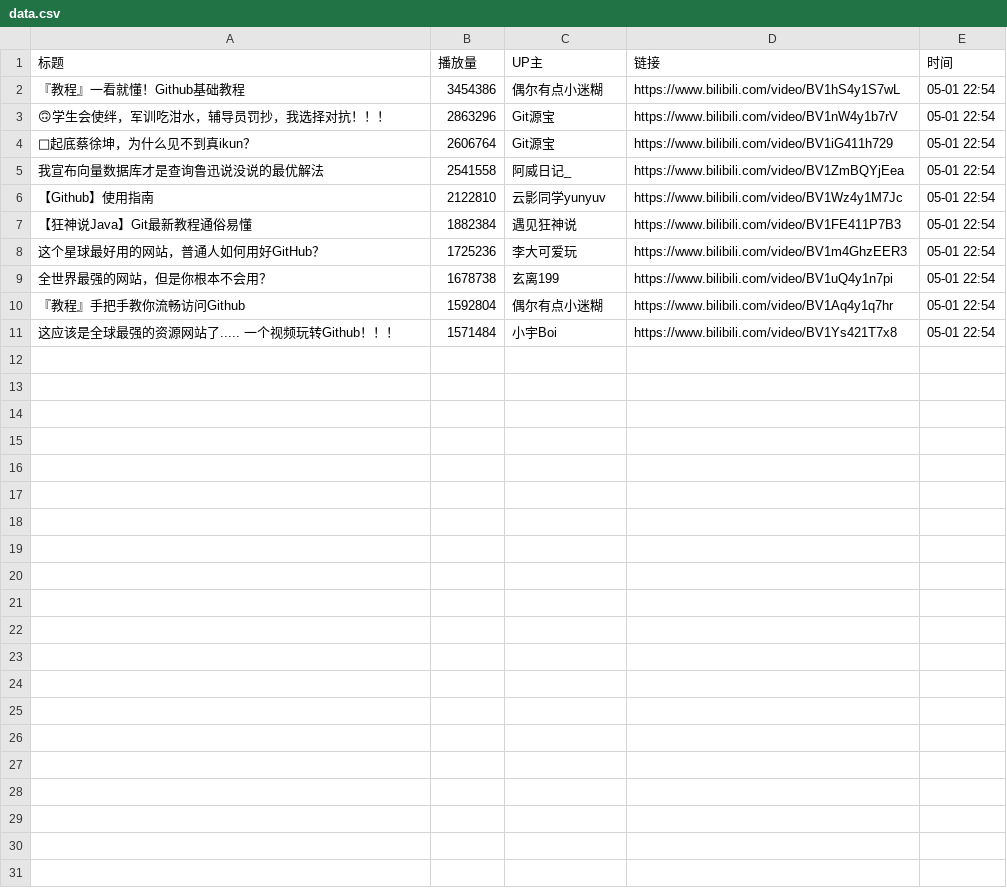
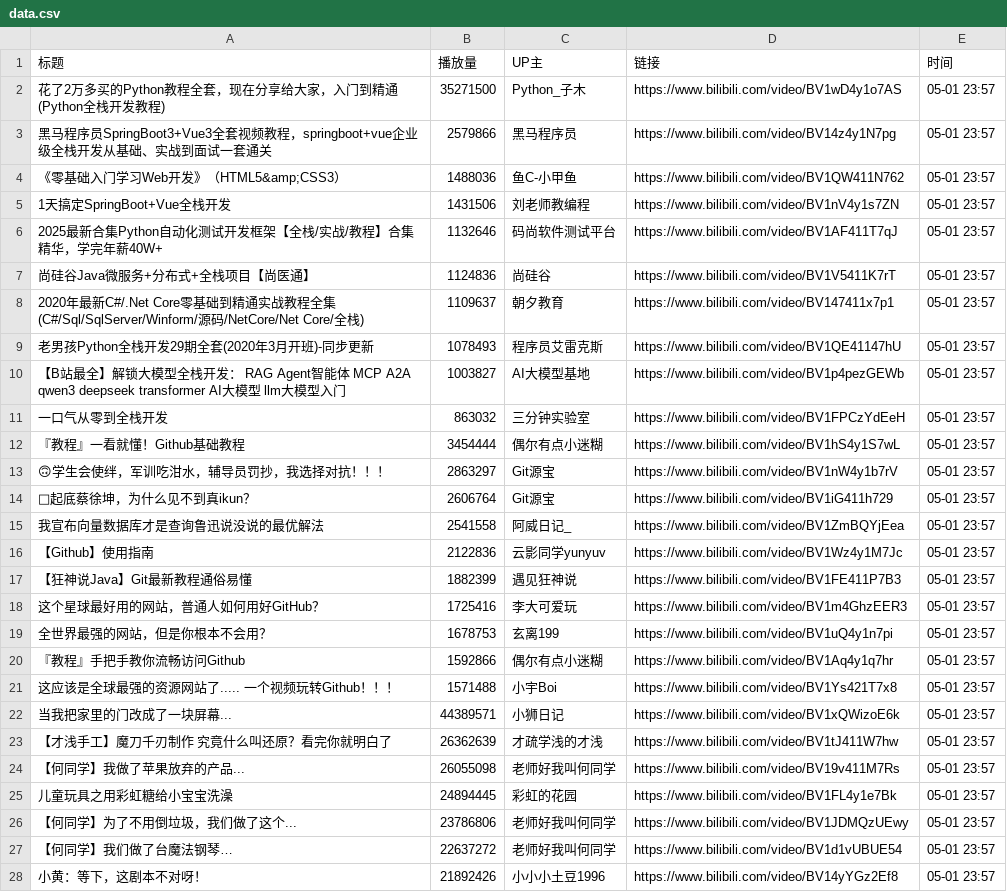
Before and after one commit to Jim119p/Quan-Zhan, a CSV file: data.csv, drawn as a sheet; only a part is shown; the diff covers the shown part only.

```diff
--- a/data.csv
+++ b/data.csv
@@ -1,11 +1,28 @@
 标题,播放量,UP主,链接,时间
-『教程』一看就懂！Github基础教程,3454386,偶尔有点小迷糊,https://www.bilibili.com/video/BV1hS4y1S7wL,05-01 22:54
-🙃学生会使绊，军训吃泔水，辅导员罚抄，我选择对抗！！！,2863296,Git源宝,https://www.bilibili.com/video/BV1nW4y1b7rV,05-01 22:54
-🐔起底蔡徐坤，为什么见不到真ikun？,2606764,Git源宝,https://www.bilibili.com/video/BV1iG411h729,05-01 22:54
-我宣布向量数据库才是查询鲁迅说没说的最优解法,2541558,阿威日记_,https://www.bilibili.com/video/BV1ZmBQYjEea,05-01 22:54
-【Github】使用指南,2122810,云影同学yunyuv,https://www.bilibili.com/video/BV1Wz4y1M7Jc,05-01 22:54
-【狂神说Java】Git最新教程通俗易懂,1882384,遇见狂神说,https://www.bilibili.com/video/BV1FE411P7B3,05-01 22:54
-这个星球最好用的网站，普通人如何用好GitHub？,1725236,李大可爱玩,https://www.bilibili.com/video/BV1m4GhzEER3,05-01 22:54
-全世界最强的网站，但是你根本不会用？,1678738,玄离199,https://www.bilibili.com/video/BV1uQ4y1n7pi,05-01 22:54
-『教程』手把手教你流畅访问Github,1592804,偶尔有点小迷糊,https://www.bilibili.com/video/BV1Aq4y1q7hr,05-01 22:54
-这应该是全球最强的资源网站了..... 一个视频玩转Github！！！,1571484,小宇Boi,https://www.bilibili.com/video/BV1Ys421T7x8,05-01 22:54
+花了2万多买的Python教程全套，现在分享给大家，入门到精通(Python全栈开发教程),35271500,Python_子木,https://www.bilibili.com/video/BV1wD4y1o7AS,05-01 23:57
+黑马程序员SpringBoot3+Vue3全套视频教程，springboot+vue企业级全栈开发从基础、实战到面试一套通关,2579866,黑马程序员,https://www.bilibili.com/video/BV14z4y1N7pg,05-01 23:57
+《零基础入门学习Web开发》（HTML5&amp;CSS3）,1488036,鱼C-小甲鱼,https://www.bilibili.com/video/BV1QW411N762,05-01 23:57
+1天搞定SpringBoot+Vue全栈开发,1431506,刘老师教编程,https://www.bilibili.com/video/BV1nV4y1s7ZN,05-01 23:57
+2025最新合集Python自动化测试开发框架【全栈/实战/教程】合集精华，学完年薪40W+,1132646,码尚软件测试平台,https://www.bilibili.com/video/BV1AF411T7qJ,05-01 23:57
+尚硅谷Java微服务+分布式+全栈项目【尚医通】,1124836,尚硅谷,https://www.bilibili.com/video/BV1V5411K7rT,05-01 23:57
+2020年最新C#/.Net Core零基础到精通实战教程全集(C#/Sql/SqlServer/Winform/源码/NetCore/Net Core/全栈),1109637,朝夕教育,https://www.bilibili.com/video/BV147411x7p1,05-01 23:57
+老男孩Python全栈开发29期全套(2020年3月开班)-同步更新,1078493,程序员艾雷克斯,https://www.bilibili.com/video/BV1QE41147hU,05-01 23:57
+【B站最全】解锁大模型全栈开发： RAG  Agent智能体 MCP A2A qwen3 deepseek transformer AI大模型 llm大模型入门,1003827,AI大模型基地,https://www.bilibili.com/video/BV1p4pezGEWb,05-01 23:57
+一口气从零到全栈开发,863032,三分钟实验室,https://www.bilibili.com/video/BV1FPCzYdEeH,05-01 23:57
+『教程』一看就懂！Github基础教程,3454444,偶尔有点小迷糊,https://www.bilibili.com/video/BV1hS4y1S7wL,05-01 23:57
+🙃学生会使绊，军训吃泔水，辅导员罚抄，我选择对抗！！！,2863297,Git源宝,https://www.bilibili.com/video/BV1nW4y1b7rV,05-01 23:57
+🐔起底蔡徐坤，为什么见不到真ikun？,2606764,Git源宝,https://www.bilibili.com/video/BV1iG411h729,05-01 23:57
+我宣布向量数据库才是查询鲁迅说没说的最优解法,2541558,阿威日记_,https://www.bilibili.com/video/BV1ZmBQYjEea,05-01 23:57
+【Github】使用指南,2122836,云影同学yunyuv,https://www.bilibili.com/video/BV1Wz4y1M7Jc,05-01 23:57
+【狂神说Java】Git最新教程通俗易懂,1882399,遇见狂神说,https://www.bilibili.com/video/BV1FE411P7B3,05-01 23:57
+这个星球最好用的网站，普通人如何用好GitHub？,1725416,李大可爱玩,https://www.bilibili.com/video/BV1m4GhzEER3,05-01 23:57
+全世界最强的网站，但是你根本不会用？,1678753,玄离199,https://www.bilibili.com/video/BV1uQ4y1n7pi,05-01 23:57
+『教程』手把手教你流畅访问Github,1592866,偶尔有点小迷糊,https://www.bilibili.com/video/BV1Aq4y1q7hr,05-01 23:57
+这应该是全球最强的资源网站了..... 一个视频玩转Github！！！,1571488,小宇Boi,https://www.bilibili.com/video/BV1Ys421T7x8,05-01 23:57
+当我把家里的门改成了一块屏幕...,44389571,小狮日记,https://www.bilibili.com/video/BV1xQWizoE6k,05-01 23:57
+【才浅手工】魔刀千刃制作 究竟什么叫还原？看完你就明白了,26362639,才疏学浅的才浅,https://www.bilibili.com/video/BV1tJ411W7hw,05-01 23:57
+【何同学】我做了苹果放弃的产品...,26055098,老师好我叫何同学,https://www.bilibili.com/video/BV19v411M7Rs,05-01 23:57
+儿童玩具之用彩虹糖给小宝宝洗澡,24894445,彩虹的花园,https://www.bilibili.com/video/BV1FL4y1e7Bk,05-01 23:57
+【何同学】为了不用倒垃圾，我们做了这个...,23786806,老师好我叫何同学,https://www.bilibili.com/video/BV1JDMQzUEwy,05-01 23:57
+【何同学】我们做了台魔法钢琴…,22637272,老师好我叫何同学,https://www.bilibili.com/video/BV1d1vUBUE54,05-01 23:57
+小黄：等下，这剧本不对呀！,21892426,小小小土豆1996,https://www.bilibili.com/video/BV14yYGz2Ef8,05-01 23:57
```
Also changed, not shown: 3 added rows elsewhere in this file, 1 other file.
